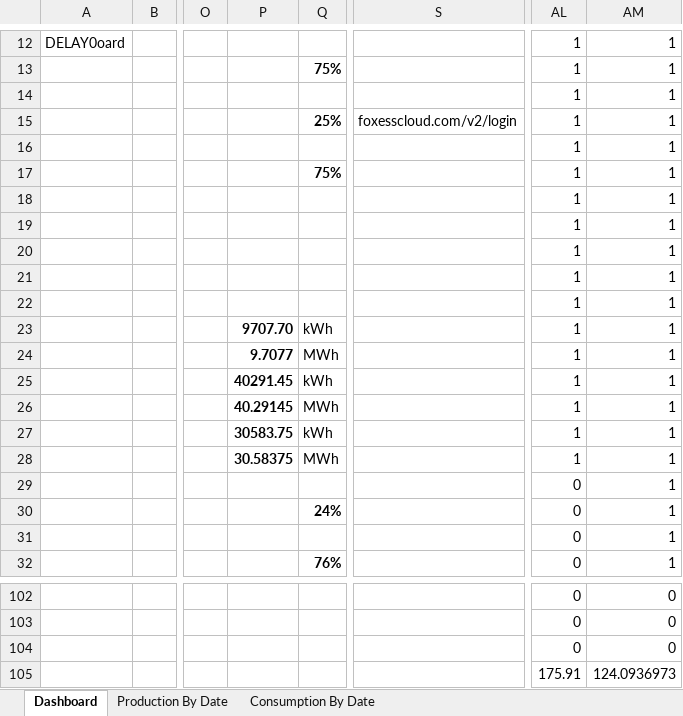
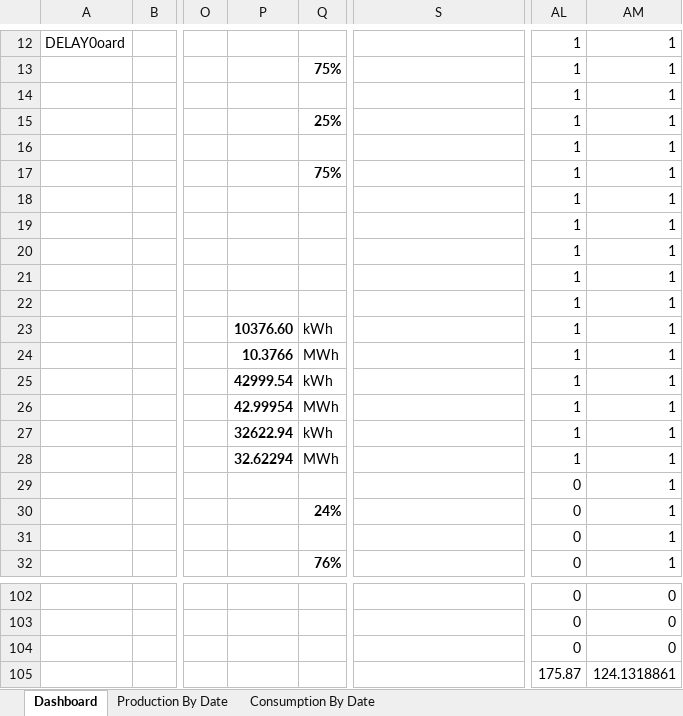
Before and after one commit to thebestkevinharris-art/Solar-Dashboard, an Excel workbook: Project Zero Dashboard 1 - Copy.xlsm, sheet Dashboard, drawn as a sheet; only a part is shown, gaps mark what is left out; values as stored, in another font and other column widths than the file's, no borders; charts and pictures not drawn; the diff names each change by its address in the sheet, - before the commit and + after, or states it on an @@ line.

```diff
--- a/Project Zero Dashboard 1 - Copy.xlsm (sheet Dashboard)
+++ b/Project Zero Dashboard 1 - Copy.xlsm (sheet Dashboard)
-S15: foxesscloud.com/v2/login
+S15: (empty)
-P23: 9707.70
+P23: 10376.60
-P24: 9.7077
+P24: 10.3766
-P25: 40291.45
+P25: 42999.54
-P26: 40.29145
+P26: 42.99954
-P27: 30583.75
+P27: 32622.94
-P28: 30.58375
+P28: 32.62294
-AL105: 175.91
+AL105: 175.87
-AM105: 124.0936973
+AM105: 124.1318861
```
Also changed, not shown: sheet Consumption By Date, sheet Production By Date, charts or pictures.
